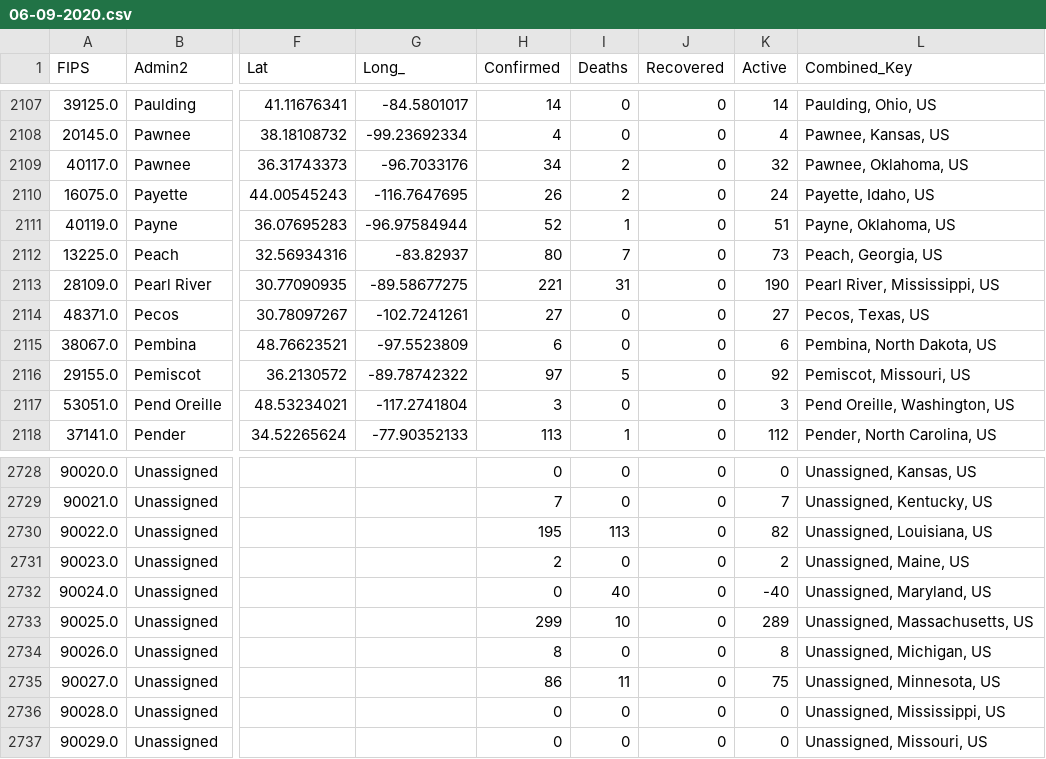
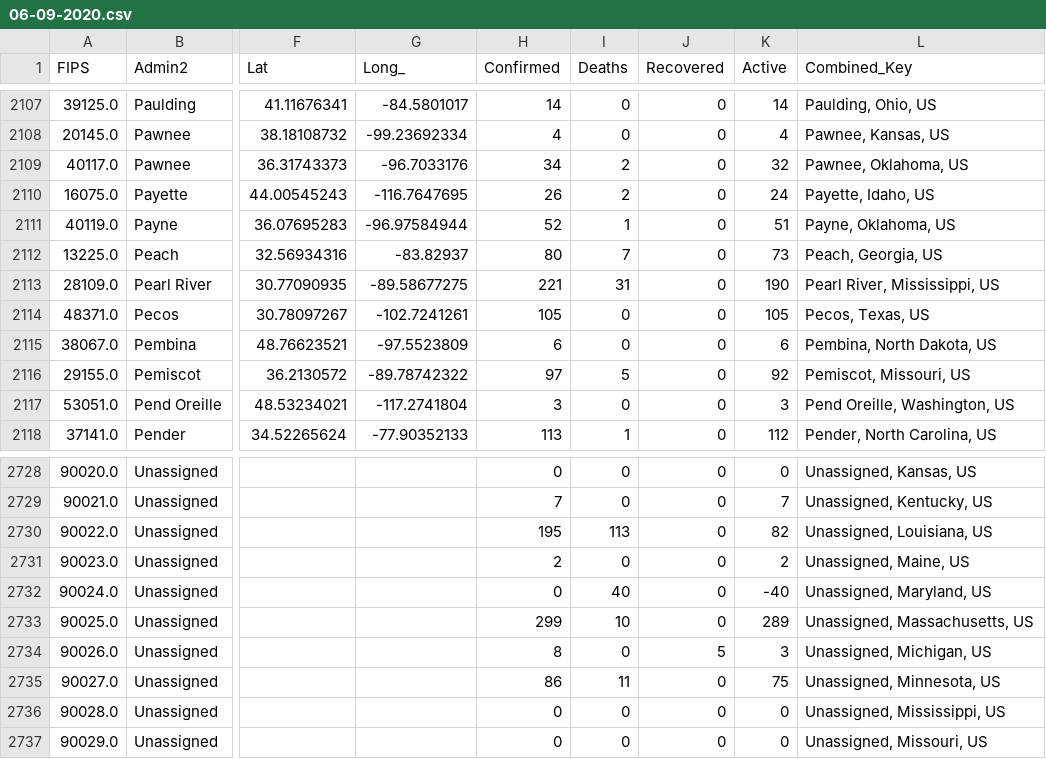
Before and after one commit to ByNatO/covid-19-ob, a CSV file: data/06-09-2020.csv, drawn as a sheet; only a part is shown, gaps mark what is left out; the diff names each change by its address in the sheet, - before the commit and + after, or states it on an @@ line.

Commit message:
data updated

```diff
--- a/data/06-09-2020.csv
+++ b/data/06-09-2020.csv
-H2114 (Confirmed): 27
+H2114 (Confirmed): 105
-K2114 (Active): 27
+K2114 (Active): 105
-J2734 (Recovered): 0
+J2734 (Recovered): 5
-K2734 (Active): 8
+K2734 (Active): 3
```
Also changed, not shown: 2 other files.
